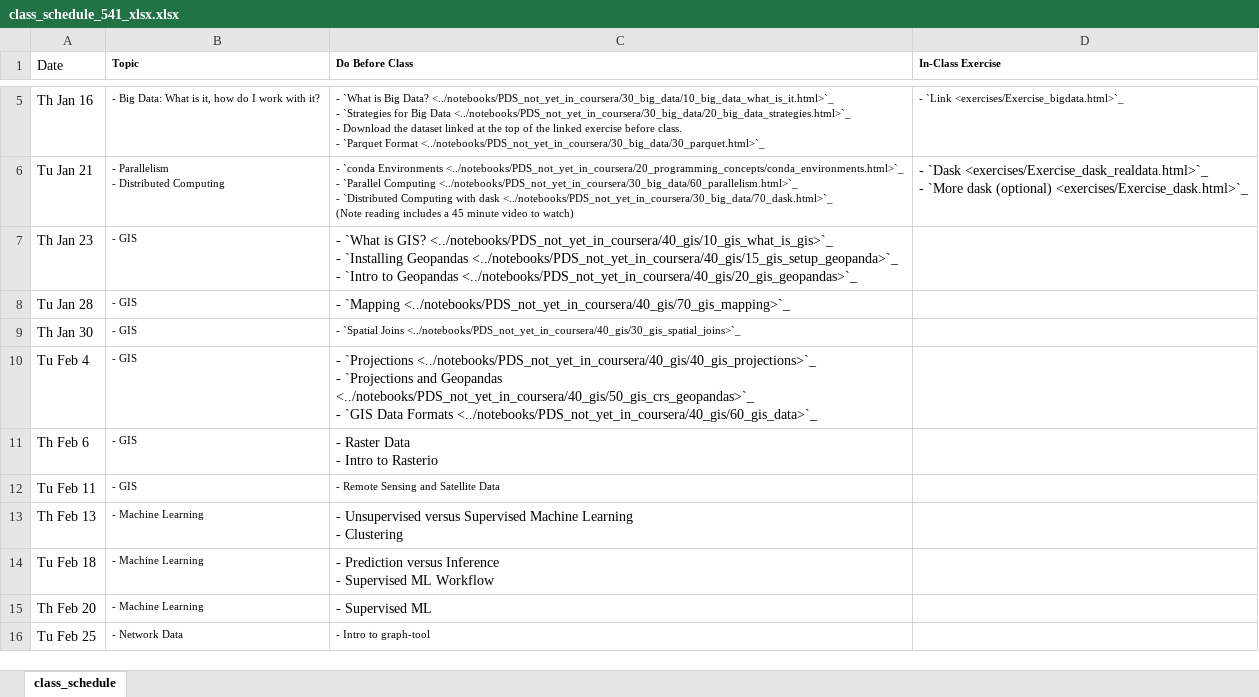
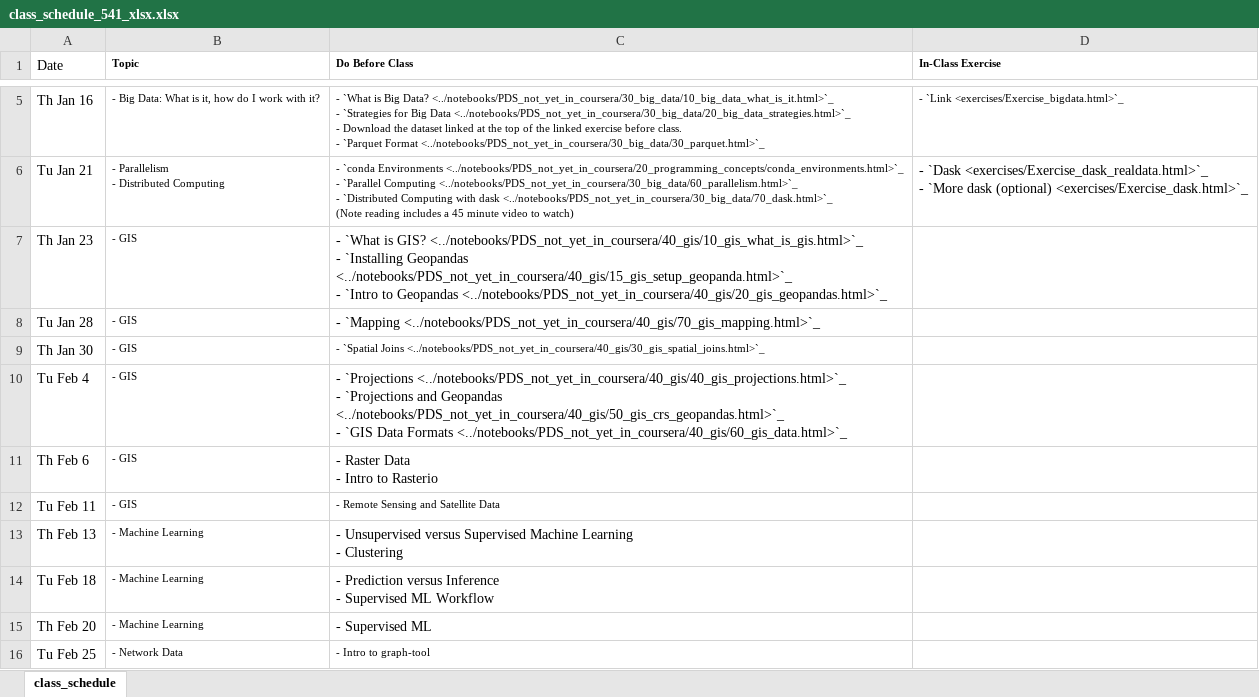
Before and after one commit to nickeubank/practicaldatascience_book, an Excel workbook: ids541_specific/class_schedule_541_xlsx.xlsx, sheet class_schedule, drawn as a sheet; only a part is shown, gaps mark what is left out; values as stored, in another font and other column widths than the file's, no borders; ↵ is a line break in a cell; the diff names each change by its address in the sheet, - before the commit and + after, or states it on an @@ line.

```diff
--- a/ids541_specific/class_schedule_541_xlsx.xlsx (sheet class_schedule)
+++ b/ids541_specific/class_schedule_541_xlsx.xlsx (sheet class_schedule)
-C7 (Do Before Class): …is GIS? <../notebooks/PDS_not_yet_in_coursera/40_gis/10_gis_what_is_gis>`_ ↵ - `Installing Geopandas <../notebooks/PDS_not_yet_in_coursera/40_gis/15_gis_setup_geopanda>`_ ↵ - `Intro to Geopandas <../notebooks/PDS_not_yet_in_coursera/40_gis/20_gis_geopandas>`_
+C7 (Do Before Class): …is GIS? <../notebooks/PDS_not_yet_in_coursera/40_gis/10_gis_what_is_gis.html>`_ ↵ - `Installing Geopandas <../notebooks/PDS_not_yet_in_coursera/40_gis/15_gis_setup_geopanda.html>`_ ↵ - `Intro to Geopandas <../notebooks/PDS_not_yet_in_coursera/40_gis/20_gis_geopandas.html>`_
-C8 (Do Before Class): - `Mapping <../notebooks/PDS_not_yet_in_coursera/40_gis/70_gis_mapping>`_
+C8 (Do Before Class): - `Mapping <../notebooks/PDS_not_yet_in_coursera/40_gis/70_gis_mapping.html>`_
-C9 (Do Before Class): …`Spatial Joins <../notebooks/PDS_not_yet_in_coursera/40_gis/30_gis_spatial_joins>`_
+C9 (Do Before Class): …`Spatial Joins <../notebooks/PDS_not_yet_in_coursera/40_gis/30_gis_spatial_joins.html>`_
-C10 (Do Before Class): - `Projections <../notebooks/PDS_not_yet_in_coursera/40_gis/40_gis_projections>`_ ↵ - `Projections and Geopandas <../notebooks/PDS_not_yet_in_coursera/40_gis/50_gis_crs_geopandas>`_ ↵ - `GIS Data Formats <../notebooks/PDS_not_yet_in_coursera/40_gis/60_gis_data>`_
+C10 (Do Before Class): - `Projections <../notebooks/PDS_not_yet_in_coursera/40_gis/40_gis_projections.html>`_ ↵ - `Projections and Geopandas <../notebooks/PDS_not_yet_in_coursera/40_gis/50_gis_crs_geopandas.html>`_ ↵ - `GIS Data Formats <../notebooks/PDS_not_yet_in_coursera/40_gis/60_gis_data.html>`_
```
Also changed, not shown: ids720_specific/class_schedule_720_xlsx.xlsx, 9 other files.
